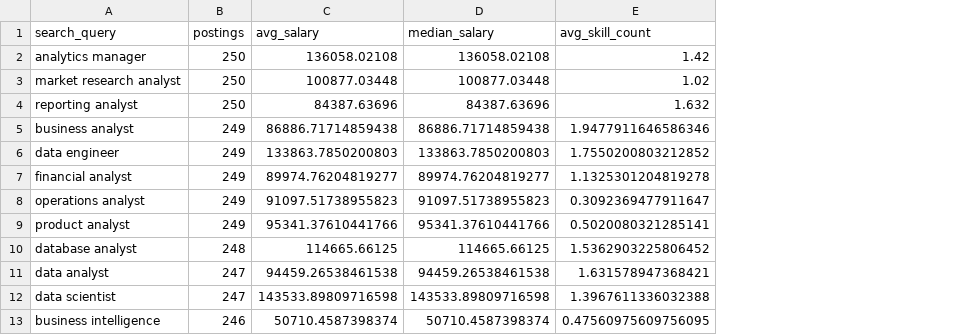
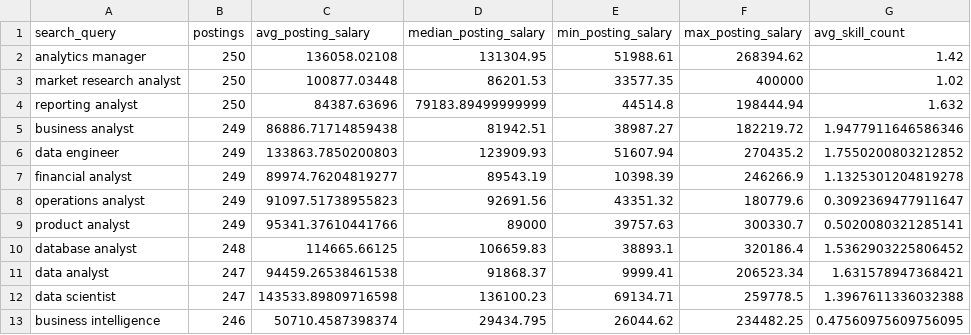
Before and after one commit to jhpyang/ISA401-final-project-JunheYang-RuoyiYao, a CSV file: output/eda_search_query_summary.csv, drawn as a sheet; removed rows and columns are numbered as before the commit, all else as after; the diff names each change by its address in the sheet, - before the commit and + after, or states it on an @@ line.

```diff
--- a/output/eda_search_query_summary.csv
+++ b/output/eda_search_query_summary.csv
-column D (median_salary), rows 2-13: 136058.02108 | 100877.03448 | 84387.63696 | 86886.71714859438 | 133863.7850200803 | 89974.76204819277 | 91097.51738955823 | 95341.37610441766 | 114665.66125 | 94459.26538461538 | 143533.89809716598 | 50710.4587398374
+column D (median_posting_salary), rows 2-13: 131304.95 | 86201.53 | 79183.89499999999 | 81942.51 | 123909.93 | 89543.19 | 92691.56 | 89000 | 106659.83 | 91868.37 | 136100.23 | 29434.795
+column E (min_posting_salary), rows 2-13: 51988.61 | 33577.35 | 44514.8 | 38987.27 | 51607.94 | 10398.39 | 43351.32 | 39757.63 | 38893.1 | 9999.41 | 69134.71 | 26044.62
+column F (max_posting_salary), rows 2-13: 268394.62 | 400000 | 198444.94 | 182219.72 | 270435.2 | 246266.9 | 180779.6 | 300330.7 | 320186.4 | 206523.34 | 259778.5 | 234482.25
-C1: avg_salary
+C1: avg_posting_salary
```
Also changed, not shown: output/eda_experience_salary_summary.csv, output/eda_role_salary_summary.csv, 49 other files.
